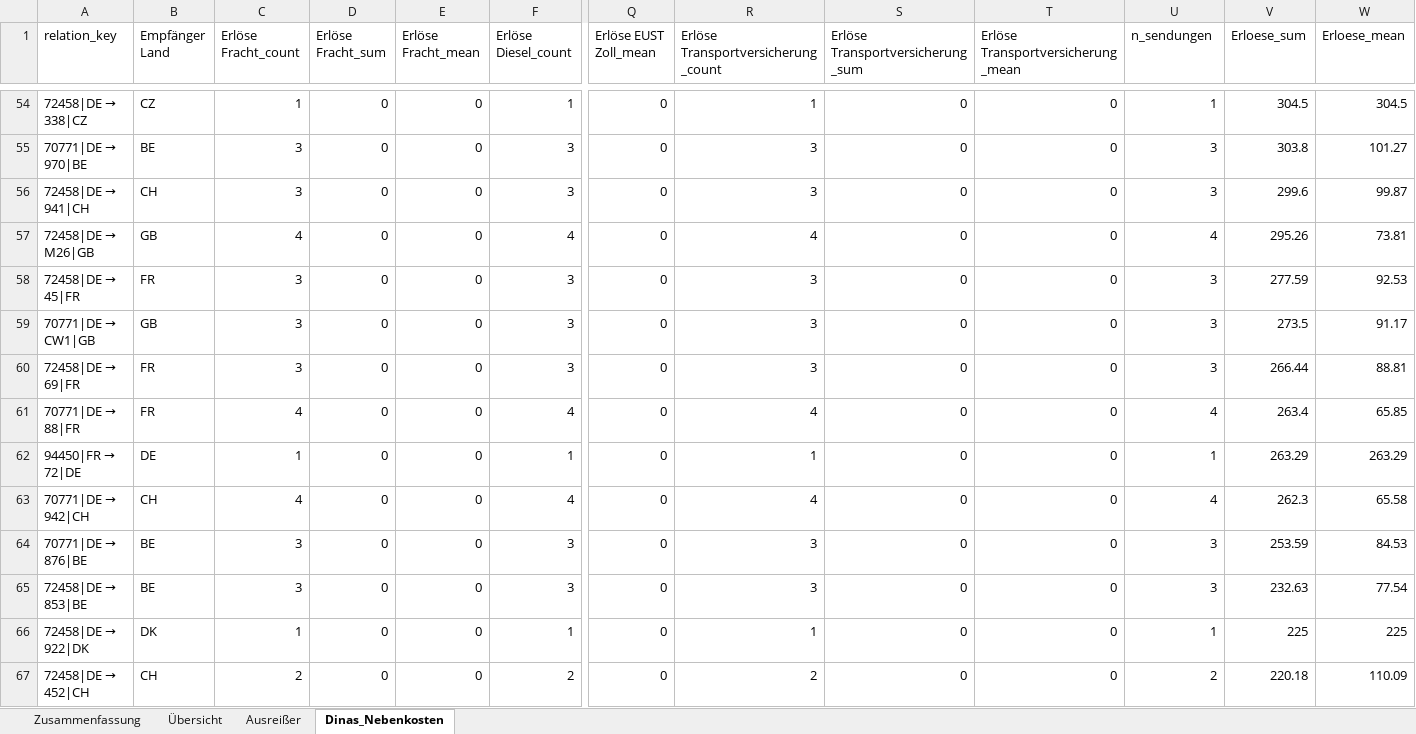
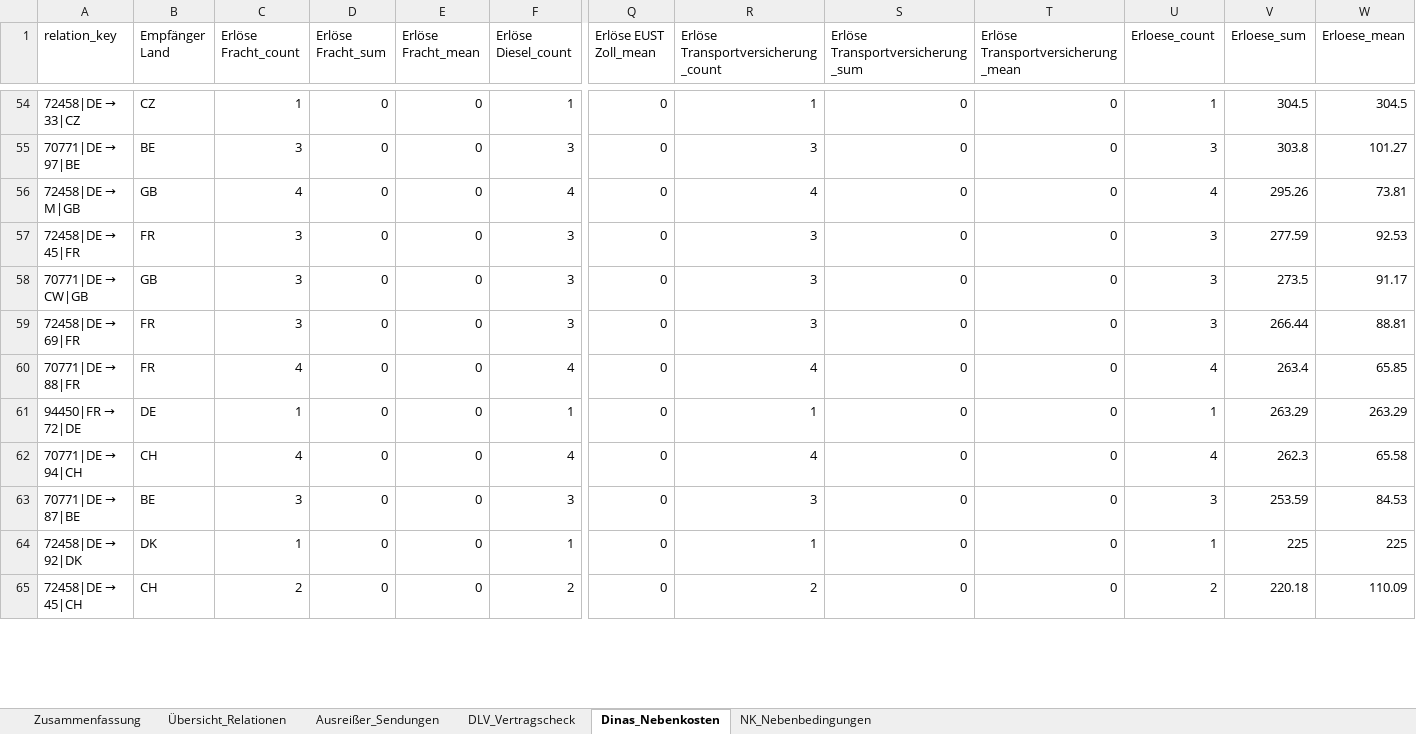
Before and after one commit to cengel-cengel/TMS, an Excel workbook: output/gb_dinas_ax_vergleich.xlsx, sheet Dinas_Nebenkosten, drawn as a sheet; only a part is shown, gaps mark what is left out; values as stored, in another font and other column widths than the file's, no cell formats; removed rows and columns are numbered as before the commit, all else as after; rows hold the shown columns only; the diff covers the shown part only; the diff names each change by its address in the sheet, - before the commit and + after, or states it on an @@ line.

```diff
--- a/output/gb_dinas_ax_vergleich.xlsx (sheet Dinas_Nebenkosten)
+++ b/output/gb_dinas_ax_vergleich.xlsx (sheet Dinas_Nebenkosten)
-sheet tab: Übersicht
+sheet tab: Übersicht_Relationen
-sheet tab: Ausreißer
+sheet tab: Ausreißer_Sendungen
+sheet tab: DLV_Vertragscheck
+sheet tab: NK_Nebenbedingungen
-U1: n_sendungen
+U1: Erloese_count
@@ A54 (relation_key): 72458|DE → 338|CZ → 72458|DE → 33|CZ @@
@@ A55 (relation_key): 70771|DE → 970|BE → 70771|DE → 97|BE @@
-row 56: 72458|DE → 941|CH | CH | 3 | 0 | 0 | 3 | 0 | 3 | 0 | 0 | 3 | 299.6 | 99.87
@@ A56 (relation_key): 72458|DE → M26|GB → 72458|DE → M|GB @@
@@ A58 (relation_key): 70771|DE → CW1|GB → 70771|DE → CW|GB @@
@@ A62 (relation_key): 70771|DE → 942|CH → 70771|DE → 94|CH @@
@@ A63 (relation_key): 70771|DE → 876|BE → 70771|DE → 87|BE @@
-row 65: 72458|DE → 853|BE | BE | 3 | 0 | 0 | 3 | 0 | 3 | 0 | 0 | 3 | 232.63 | 77.54
@@ A64 (relation_key): 72458|DE → 922|DK → 72458|DE → 92|DK @@
@@ A65 (relation_key): 72458|DE → 452|CH → 72458|DE → 45|CH @@
```
Also changed, not shown: 9 added rows, 28 removed rows and 101 edited cells elsewhere in this sheet, sheet Ausreißer_Sendungen, sheet Übersicht_Relationen, sheet Zusammenfassung, cell formats, 3 other files.
